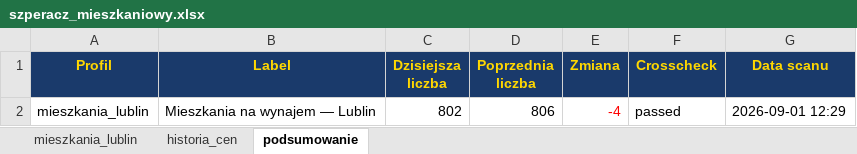
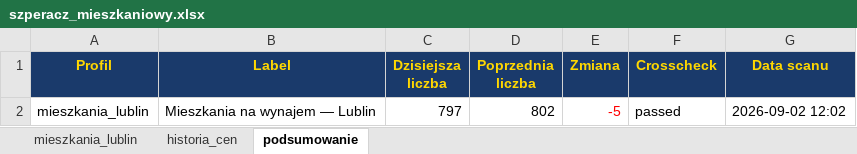
Before and after one commit to Bonaventura-EW/SZPERACZ-MIESZKANIOWY, an Excel workbook: data/szperacz_mieszkaniowy.xlsx, sheet podsumowanie, drawn as a sheet; values as stored, in another font and other column widths than the file's, no borders; the diff names each change by its address in the sheet, - before the commit and + after, or states it on an @@ line.

```diff
--- a/data/szperacz_mieszkaniowy.xlsx (sheet podsumowanie)
+++ b/data/szperacz_mieszkaniowy.xlsx (sheet podsumowanie)
-C2 (Dzisiejsza liczba): 802
+C2 (Dzisiejsza liczba): 797
-D2 (Poprzednia liczba): 806
+D2 (Poprzednia liczba): 802
-E2 (Zmiana): -4
+E2 (Zmiana): -5
-G2 (Data scanu): 2026-09-01 12:29
+G2 (Data scanu): 2026-09-02 12:02
```
Also changed, not shown: sheet mieszkania_lublin, sheet historia_cen, 4 other files.
